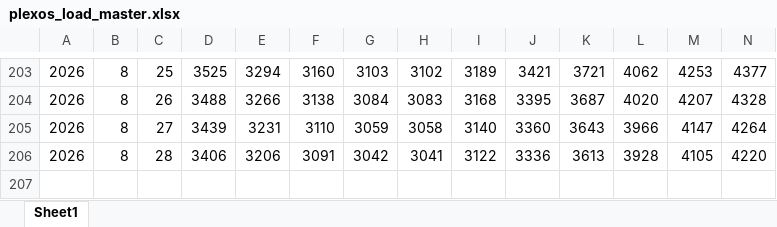
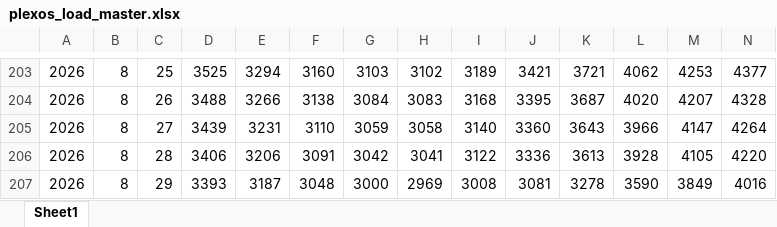
Before and after one commit to kkafadarova/eso-plexos-load, an Excel workbook: data/plexos_load_master.xlsx, sheet Sheet1, drawn as a sheet; only a part is shown, gaps mark what is left out; values as stored, in another font and other column widths than the file's, no borders; rows hold the shown columns only; the diff names each change by its address in the sheet, - before the commit and + after, or states it on an @@ line.

```diff
--- a/data/plexos_load_master.xlsx (sheet Sheet1)
+++ b/data/plexos_load_master.xlsx (sheet Sheet1)
+row 207: 2026 | 8 | 29 | 3393 | 3187 | 3048 | 3000 | 2969 | 3008 | 3081 | 3278 | 3590 | 3849 | 4016
```
